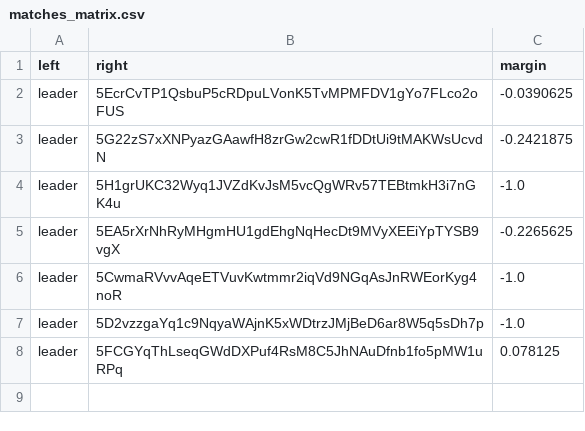
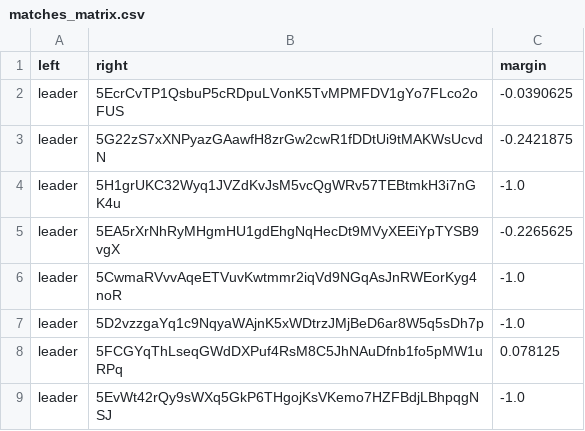
Before and after one commit to 404-Repo/404-competition-2, a CSV file: rounds/58/matches_matrix.csv, drawn as a sheet; the diff names each change by its address in the sheet, - before the commit and + after, or states it on an @@ line.

Commit message:
Update matches matrix for round 58

```diff
--- a/rounds/58/matches_matrix.csv
+++ b/rounds/58/matches_matrix.csv
+row 9: leader | 5EvWt42rQy9sWXq5GkP6THgojKsVKemo7HZFBdjLBhpqgNSJ | -1.0
```
